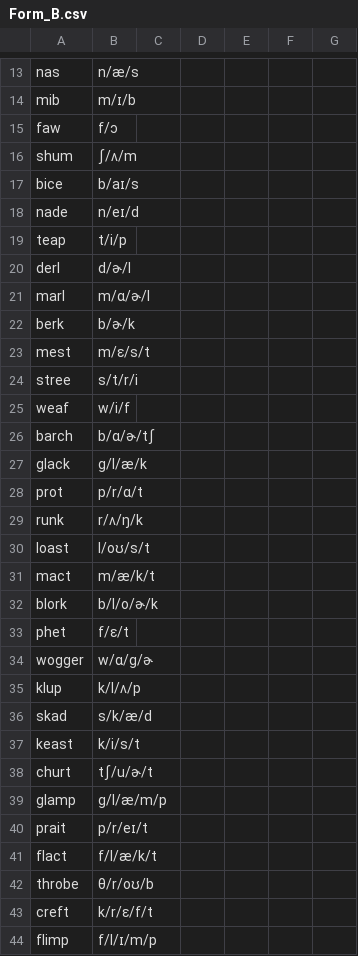
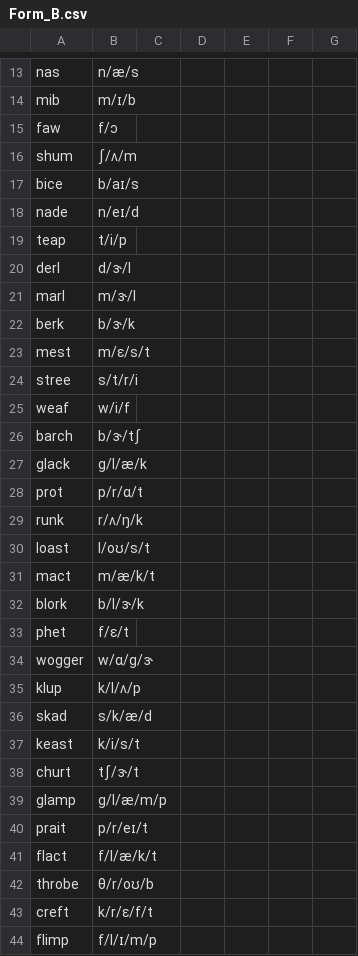
Before and after one commit to isysoev/decoding_modeling, a CSV file: data/TOWRE/Form_B.csv, drawn as a sheet; only a part is shown, gaps mark what is left out; the diff covers the shown part only.

```diff
--- a/data/TOWRE/Form_B.csv
+++ b/data/TOWRE/Form_B.csv
@@ -19,5 +19,5 @@ nade,n/eɪ/d,,,,,
 teap,t/i/p,,,,,
-derl,d/ɚ/l,,,,,
-marl,m/ɑ/ɚ/l,,,,,
-berk,b/ɚ/k,,,,,
+derl,d/ɝ/l,,,,,
+marl,m/ɝ/l,,,,,
+berk,b/ɝ/k,,,,,
 mest,m/ɛ/s/t,,,,,
@@ -25,3 +25,3 @@ stree,s/t/r/i,,,,,
 weaf,w/i/f,,,,,
-barch,b/ɑ/ɚ/tʃ,,,,,
+barch,b/ɝ/tʃ,,,,,
 glack,g/l/æ/k,,,,,
@@ -31,5 +31,5 @@ loast,l/oʊ/s/t,,,,,
 mact,m/æ/k/t,,,,,
-blork,b/l/o/ɚ/k,,,,,
+blork,b/l/ɝ/k,,,,,
 phet,f/ɛ/t,,,,,
-wogger,w/ɑ/g/ɚ,,,,,
+wogger,w/ɑ/g/ɝ,,,,,
 klup,k/l/ʌ/p,,,,,
@@ -37,3 +37,3 @@ skad,s/k/æ/d,,,,,
 keast,k/i/s/t,,,,,
-churt,tʃ/u/ɚ/t,,,,,
+churt,tʃ/ɝ/t,,,,,
 glamp,g/l/æ/m/p,,,,,
```
Also changed, not shown: 25 edited cells elsewhere in this file, data/TOWRE/Form_A.csv, data/TOWRE/Form_C.csv, 2 other files.
